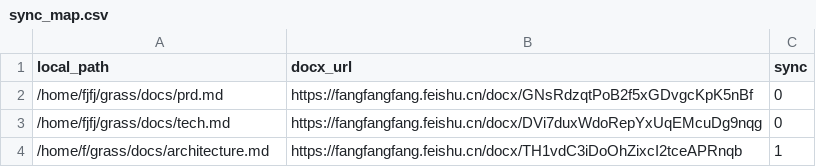
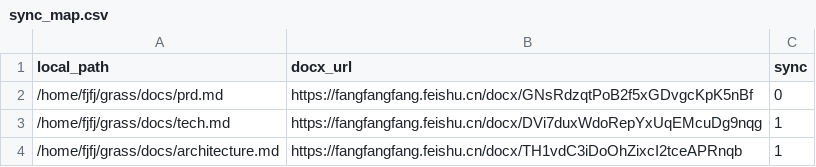
Before and after one commit to FangZiyong/grass, a CSV file: docs/sync_map.csv, drawn as a sheet.

```diff
--- a/docs/sync_map.csv
+++ b/docs/sync_map.csv
@@ -2,3 +2,3 @@
 /home/fjfj/grass/docs/prd.md,https://fangfangfang.feishu.cn/docx/GNsRdzqtPoB2f5xGDvgcKpK5nBf,0
-/home/fjfj/grass/docs/tech.md,https://fangfangfang.feishu.cn/docx/DVi7duxWdoRepYxUqEMcuDg9nqg,0
-/home/f/grass/docs/architecture.md,https://fangfangfang.feishu.cn/docx/TH1vdC3iDoOhZixcI2tceAPRnqb,1
+/home/fjfj/grass/docs/tech.md,https://fangfangfang.feishu.cn/docx/DVi7duxWdoRepYxUqEMcuDg9nqg,1
+/home/fjfj/grass/docs/architecture.md,https://fangfangfang.feishu.cn/docx/TH1vdC3iDoOhZixcI2tceAPRnqb,1
```
Also changed, not shown: 5 other files.
